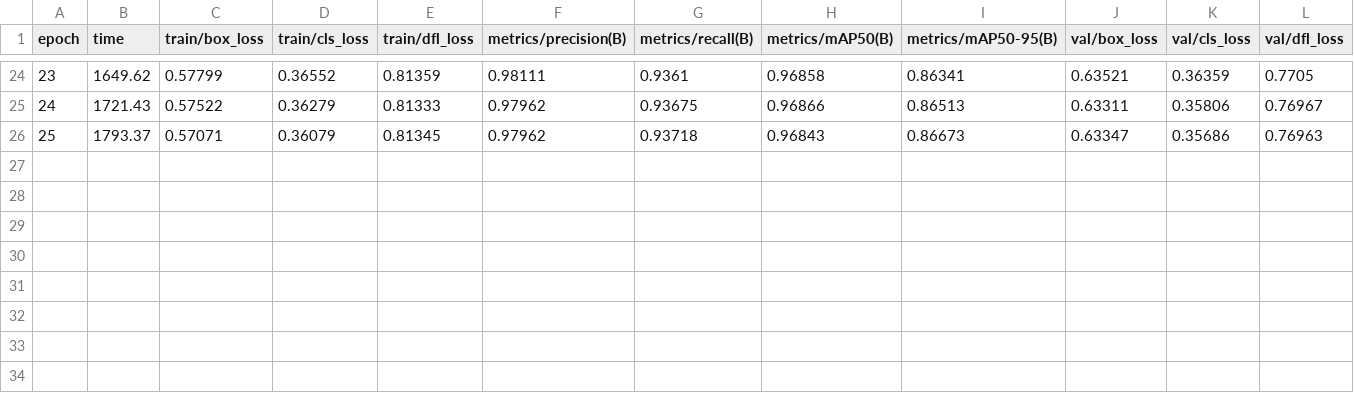
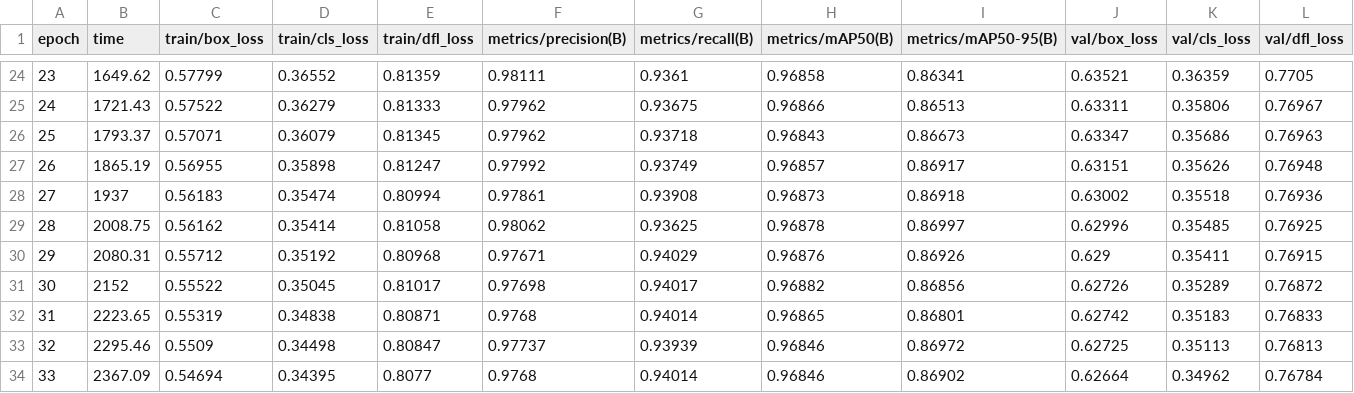
Before and after one commit to yamin335/thesis-progress, a CSV file: data/training/yolov8n_kt_v1_s0/results.csv, drawn as a sheet; only a part is shown, gaps mark what is left out; rows hold the shown columns only; the diff names each change by its address in the sheet, - before the commit and + after, or states it on an @@ line.

```diff
--- a/data/training/yolov8n_kt_v1_s0/results.csv
+++ b/data/training/yolov8n_kt_v1_s0/results.csv
+row 27: 26 | 1865.19 | 0.56955 | 0.35898 | 0.81247 | 0.97992 | 0.93749 | 0.96857 | 0.86917 | 0.63151 | 0.35626 | 0.76948
+row 28: 27 | 1937 | 0.56183 | 0.35474 | 0.80994 | 0.97861 | 0.93908 | 0.96873 | 0.86918 | 0.63002 | 0.35518 | 0.76936
+row 29: 28 | 2008.75 | 0.56162 | 0.35414 | 0.81058 | 0.98062 | 0.93625 | 0.96878 | 0.86997 | 0.62996 | 0.35485 | 0.76925
+row 30: 29 | 2080.31 | 0.55712 | 0.35192 | 0.80968 | 0.97671 | 0.94029 | 0.96876 | 0.86926 | 0.629 | 0.35411 | 0.76915
+row 31: 30 | 2152 | 0.55522 | 0.35045 | 0.81017 | 0.97698 | 0.94017 | 0.96882 | 0.86856 | 0.62726 | 0.35289 | 0.76872
+row 32: 31 | 2223.65 | 0.55319 | 0.34838 | 0.80871 | 0.9768 | 0.94014 | 0.96865 | 0.86801 | 0.62742 | 0.35183 | 0.76833
+row 33: 32 | 2295.46 | 0.5509 | 0.34498 | 0.80847 | 0.97737 | 0.93939 | 0.96846 | 0.86972 | 0.62725 | 0.35113 | 0.76813
+row 34: 33 | 2367.09 | 0.54694 | 0.34395 | 0.8077 | 0.9768 | 0.94014 | 0.96846 | 0.86902 | 0.62664 | 0.34962 | 0.76784
```
Also changed, not shown: 2 other files.
